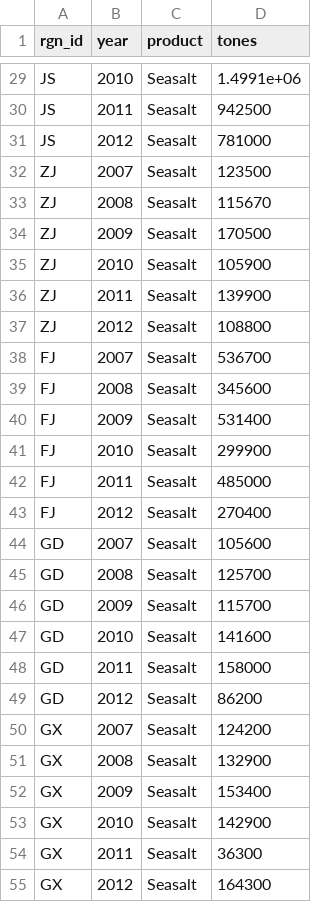
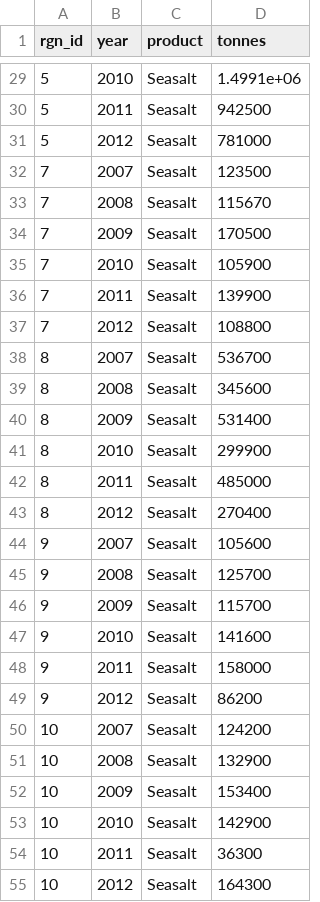
Before and after one commit to OHI-Science/chn, a CSV file: province2015/layers/np_harvest_chn2015_HHM.csv, drawn as a sheet; only a part is shown, gaps mark what is left out; the diff covers the shown part only.

```diff
--- a/province2015/layers/np_harvest_chn2015_HHM.csv
+++ b/province2015/layers/np_harvest_chn2015_HHM.csv
@@ -1 +1 @@
-"rgn_id","year","product","tones"
+"rgn_id","year","product","tonnes"
@@ -29,27 +29,27 @@
-"JS",2010,"Seasalt",1.4991e+06
-"JS",2011,"Seasalt",942500
-"JS",2012,"Seasalt",781000
-"ZJ",2007,"Seasalt",123500
-"ZJ",2008,"Seasalt",115670
-"ZJ",2009,"Seasalt",170500
-"ZJ",2010,"Seasalt",105900
-"ZJ",2011,"Seasalt",139900
-"ZJ",2012,"Seasalt",108800
-"FJ",2007,"Seasalt",536700
-"FJ",2008,"Seasalt",345600
-"FJ",2009,"Seasalt",531400
-"FJ",2010,"Seasalt",299900
-"FJ",2011,"Seasalt",485000
-"FJ",2012,"Seasalt",270400
-"GD",2007,"Seasalt",105600
-"GD",2008,"Seasalt",125700
-"GD",2009,"Seasalt",115700
-"GD",2010,"Seasalt",141600
-"GD",2011,"Seasalt",158000
-"GD",2012,"Seasalt",86200
-"GX",2007,"Seasalt",124200
-"GX",2008,"Seasalt",132900
-"GX",2009,"Seasalt",153400
-"GX",2010,"Seasalt",142900
-"GX",2011,"Seasalt",36300
-"GX",2012,"Seasalt",164300
+5,2010,"Seasalt",1.4991e+06
+5,2011,"Seasalt",942500
+5,2012,"Seasalt",781000
+7,2007,"Seasalt",123500
+7,2008,"Seasalt",115670
+7,2009,"Seasalt",170500
+7,2010,"Seasalt",105900
+7,2011,"Seasalt",139900
+7,2012,"Seasalt",108800
+8,2007,"Seasalt",536700
+8,2008,"Seasalt",345600
+8,2009,"Seasalt",531400
+8,2010,"Seasalt",299900
+8,2011,"Seasalt",485000
+8,2012,"Seasalt",270400
+9,2007,"Seasalt",105600
+9,2008,"Seasalt",125700
+9,2009,"Seasalt",115700
+9,2010,"Seasalt",141600
+9,2011,"Seasalt",158000
+9,2012,"Seasalt",86200
+10,2007,"Seasalt",124200
+10,2008,"Seasalt",132900
+10,2009,"Seasalt",153400
+10,2010,"Seasalt",142900
+10,2011,"Seasalt",36300
+10,2012,"Seasalt",164300
```
Also changed, not shown: 102 edited cells elsewhere in this file, 4 other files.
